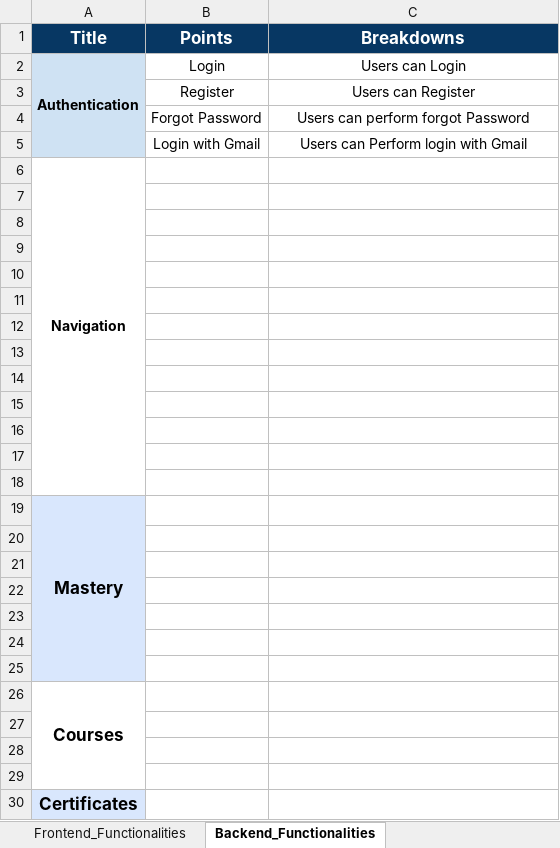
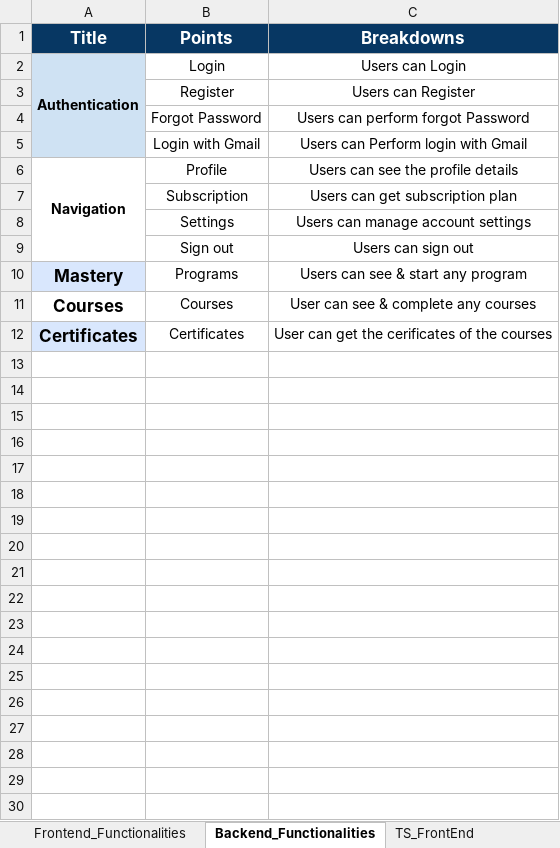
Before and after one commit to tariqul-islam1999/CourseL-AI, an Excel workbook: Test_Cases_&_Scenarios/CourseL-AI.xlsx, sheet Backend_Functionalities, drawn as a sheet; values as stored, in another font and other column widths than the file's, no borders; removed rows and columns are numbered as before the commit, all else as after; the diff names each change by its address in the sheet, - before the commit and + after, or states it on an @@ line.

```diff
--- a/Test_Cases_&_Scenarios/CourseL-AI.xlsx (sheet Backend_Functionalities)
+++ b/Test_Cases_&_Scenarios/CourseL-AI.xlsx (sheet Backend_Functionalities)
+sheet tab: TS_FrontEnd
-B6 (Points): (empty)
+B6 (Points): Profile
-C6 (Breakdowns): (empty)
+C6 (Breakdowns): Users can see the profile details
-row 7: (empty)
+row 7:  | Subscription | Users can get subscription plan
-row 8: (empty)
+row 8:  | Settings | Users can manage account settings
-row 9: (empty)
+row 9:  | Sign out | Users can sign out
-row 10: (empty)
-row 11: (empty)
-row 12: (empty)
-row 13: (empty)
-row 14: (empty)
-row 15: (empty)
-row 16: (empty)
-row 17: (empty)
-row 18: (empty)
-A19:A25 merged
-B10 (Points): (empty)
+B10 (Points): Programs
-C10 (Breakdowns): (empty)
+C10 (Breakdowns): Users can see & start any program
-row 20: (empty)
-row 21: (empty)
-row 22: (empty)
-row 23: (empty)
-row 24: (empty)
-row 25: (empty)
-A26:A29 merged
-B11 (Points): (empty)
+B11 (Points): Courses
-C11 (Breakdowns): (empty)
+C11 (Breakdowns): User can see & complete any courses
-row 27: (empty)
-row 28: (empty)
-row 29: (empty)
-B12 (Points): (empty)
+B12 (Points): Certificates
-C12 (Breakdowns): (empty)
+C12 (Breakdowns): User can get the cerificates of the courses
```
Also changed, not shown: sheet Features_Front&Backend.
